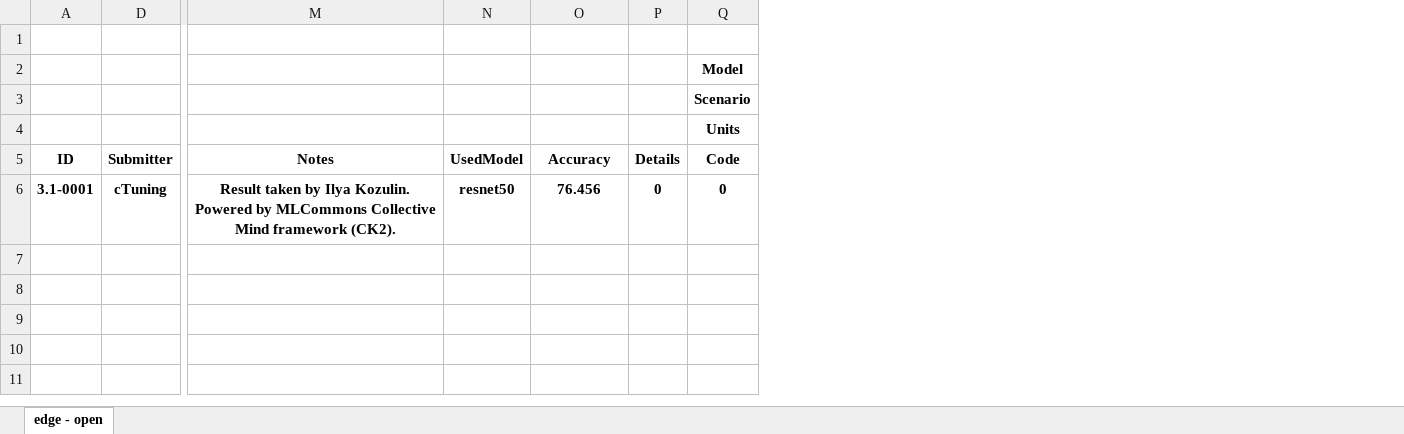
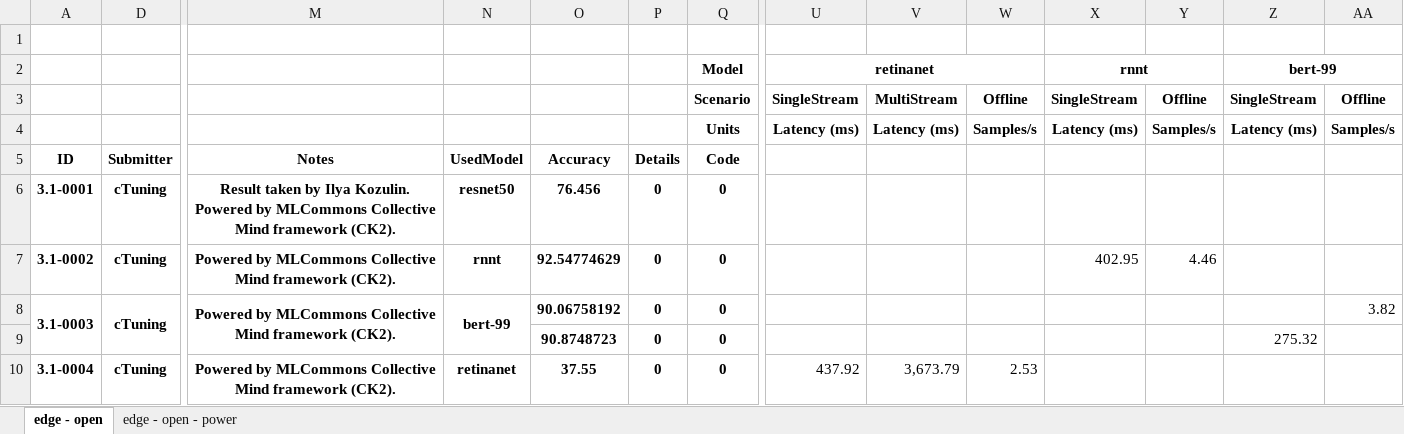
Before and after one commit to ctuning/mlperf_inference_submissions_v3.1, an Excel workbook: summary.xlsx, sheet edge - open, drawn as a sheet; only a part is shown, gaps mark what is left out; values as stored, in another font and other column widths than the file's, no borders; conditional formats not drawn; rows hold the shown columns only; the diff names each change by its address in the sheet, - before the commit and + after, or states it on an @@ line.

```diff
--- a/summary.xlsx (sheet edge - open)
+++ b/summary.xlsx (sheet edge - open)
+sheet tab: edge - open - power
+column U, rows 2-4: retinanet | SingleStream | Latency (ms)
+column V, rows 3-4: MultiStream | Latency (ms)
+column W, rows 3-4: Offline | Samples/s
+column X, rows 2-4: rnnt | SingleStream | Latency (ms)
+column Y, rows 3-4: Offline | Samples/s
+column Z, rows 2-4: bert-99 | SingleStream | Latency (ms)
+column AA, rows 3-4: Offline | Samples/s
+row 7: 3.1-0002 | cTuning | Powered by MLCommons Collective Mind framework (CK2). | rnnt | 92.54774629 | 0 | 0 |  |  |  | 402.95 | 4.46
+row 8: 3.1-0003 | cTuning | Powered by MLCommons Collective Mind framework (CK2). | bert-99 | 90.06758192 | 0 | 0 |  |  |  |  |  |  | 3.82
+row 9:  |  |  |  | 90.8748723 | 0 | 0 |  |  |  |  |  | 275.32
+row 10: 3.1-0004 | cTuning | Powered by MLCommons Collective Mind framework (CK2). | retinanet | 37.55 | 0 | 0 | 437.92 | 3,673.79 | 2.53
```
Also changed, not shown: hidden cells, 4 other files.
